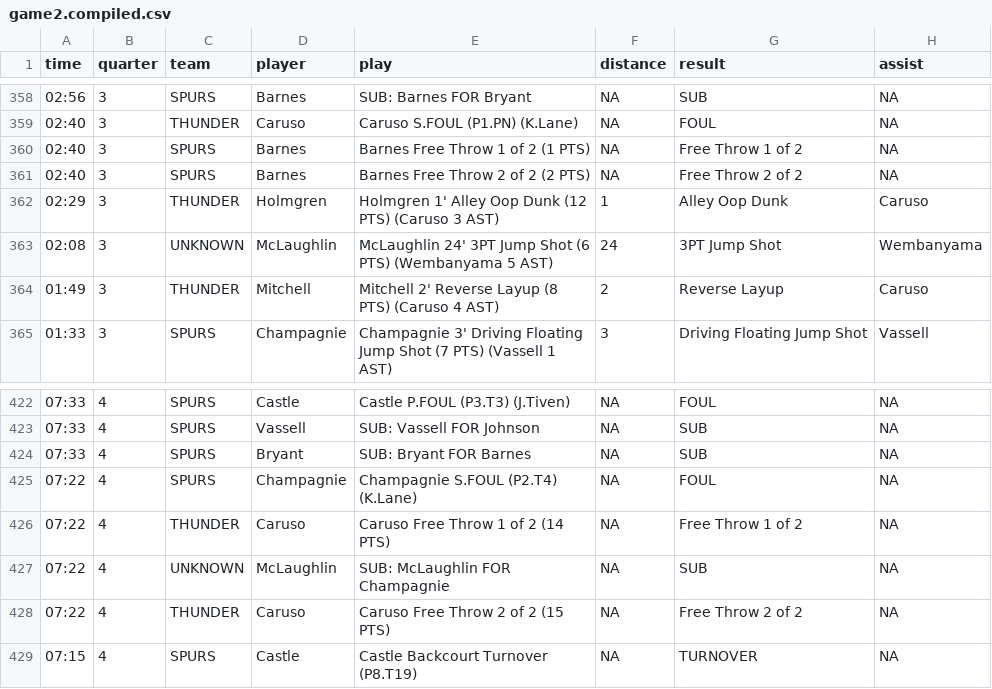
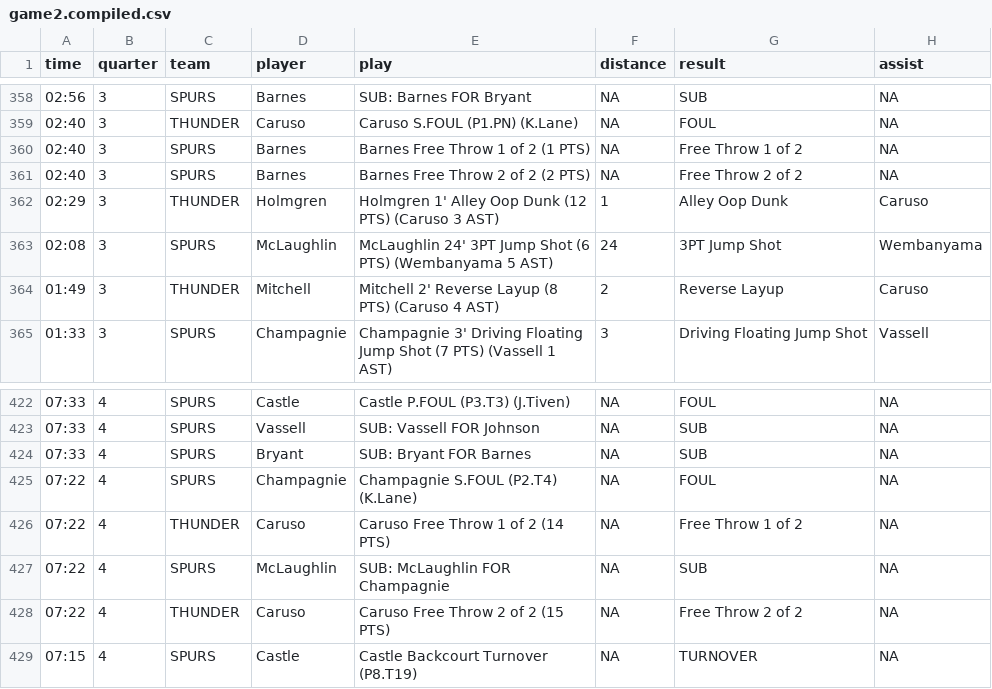
Before and after one commit to kiranpate1/NBA, a CSV file: app/info/game2.compiled.csv, drawn as a sheet; only a part is shown, gaps mark what is left out; the diff covers the shown part only; the diff names each change by its address in the sheet, - before the commit and + after, or states it on an @@ line.

```diff
--- a/app/info/game2.compiled.csv
+++ b/app/info/game2.compiled.csv
-C363 (team): UNKNOWN
+C363 (team): SPURS
-C427 (team): UNKNOWN
+C427 (team): SPURS
```
Also changed, not shown: 7 edited cells elsewhere in this file, 31 other files.
